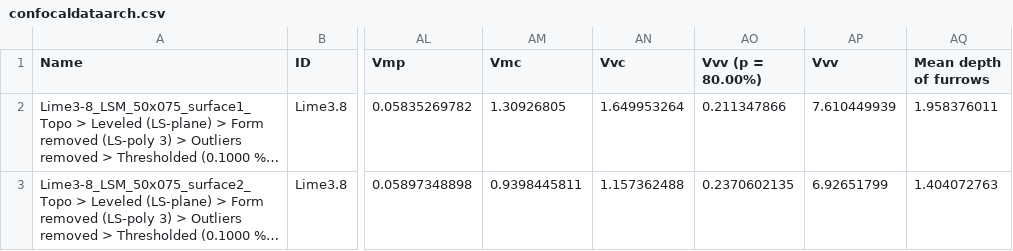
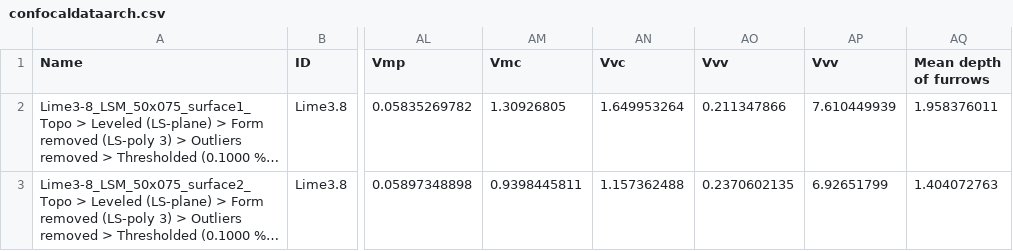
Before and after one commit to Paixao-E/NRQgstusewear, a CSV file: analysis/raw_data/confocalarch/confocaldataarch.csv, drawn as a sheet; only a part is shown, gaps mark what is left out; long unchanged cells end in …; the diff names each change by its address in the sheet, - before the commit and + after, or states it on an @@ line.

```diff
--- a/analysis/raw_data/confocalarch/confocaldataarch.csv
+++ b/analysis/raw_data/confocalarch/confocaldataarch.csv
-AO1: Vvv (p = 80.00%)
+AO1: Vvv
```
Also changed, not shown: analysis/derived_data/confocalstats_arch.csv, 54 other files.
